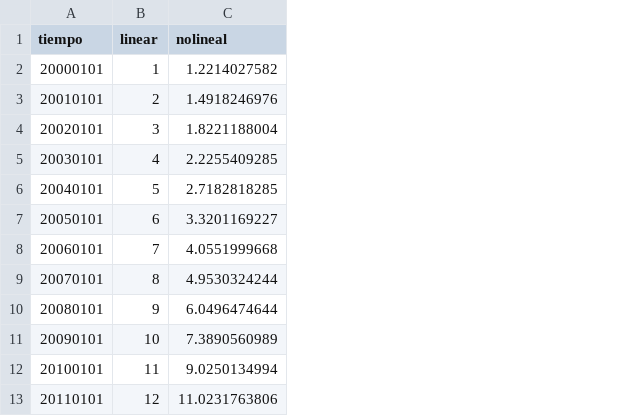
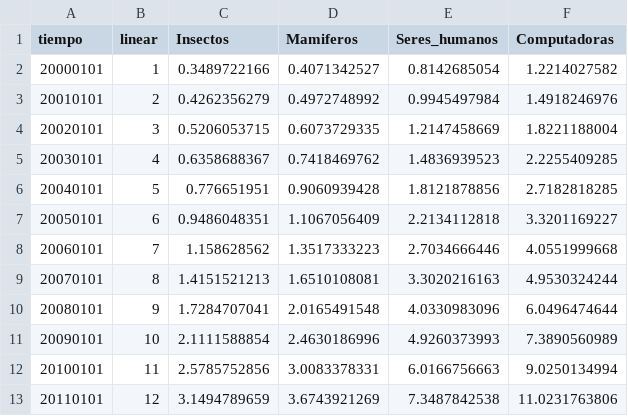
Before and after one commit to latreach/porsche_puerto, a CSV file: src/assets/data/linear.csv, drawn as a sheet; only a part is shown; addresses are those after the commit; the diff names each change by its address in the sheet, - before the commit and + after, or states it on an @@ line.

```diff
--- a/src/assets/data/linear.csv
+++ b/src/assets/data/linear.csv
+column C (Insectos), rows 2-13: 0.3489722166 | 0.4262356279 | 0.5206053715 | 0.6358688367 | 0.776651951 | 0.9486048351 | 1.158628562 | 1.4151521213 | 1.7284707041 | 2.1111588854 | 2.5785752856 | 3.1494789659
+column D (Mamiferos), rows 2-13: 0.4071342527 | 0.4972748992 | 0.6073729335 | 0.7418469762 | 0.9060939428 | 1.1067056409 | 1.3517333223 | 1.6510108081 | 2.0165491548 | 2.4630186996 | 3.0083378331 | 3.6743921269
+column E (Seres_humanos), rows 2-13: 0.8142685054 | 0.9945497984 | 1.2147458669 | 1.4836939523 | 1.8121878856 | 2.2134112818 | 2.7034666446 | 3.3020216163 | 4.0330983096 | 4.9260373993 | 6.0166756663 | 7.3487842538
-F1: nolineal
+F1: Computadoras
```
Also changed, not shown: 2 other files.
